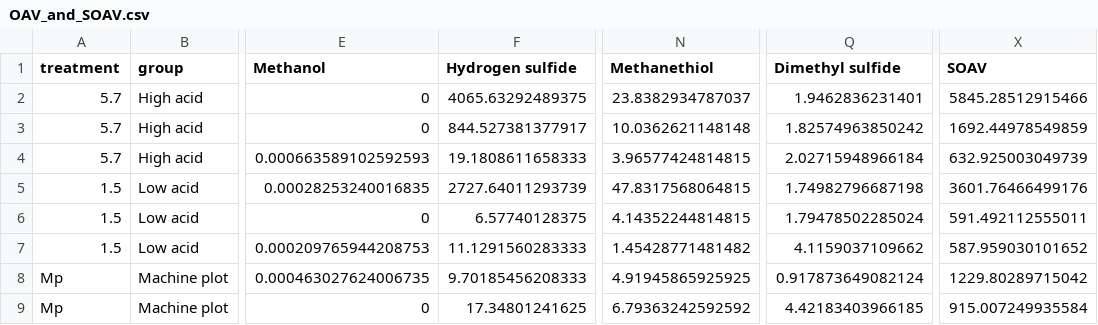
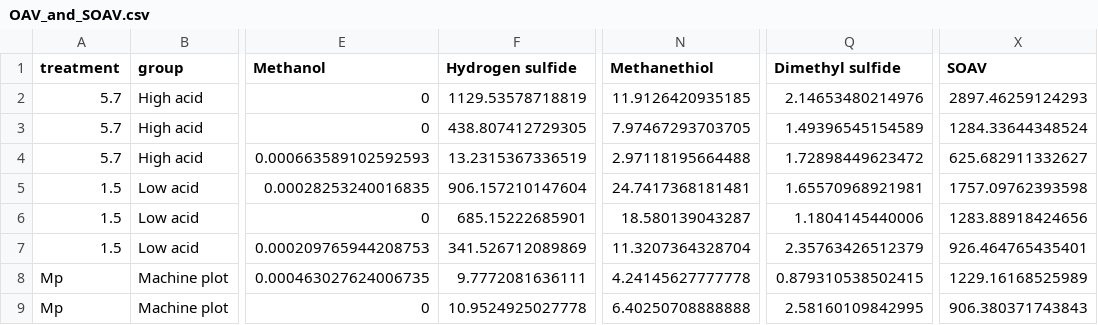
Before and after one commit to AU-BCE-EE/Dela-Pierre-2025-NH3-NMVOC, a CSV file: DFC/Data/output data/VOC/OAV_and_SOAV.csv, drawn as a sheet; only a part is shown, gaps mark what is left out; the diff covers the shown part only; the diff names each change by its address in the sheet, - before the commit and + after, or states it on an @@ line.

```diff
--- a/DFC/Data/output data/VOC/OAV_and_SOAV.csv
+++ b/DFC/Data/output data/VOC/OAV_and_SOAV.csv
-F2 (Hydrogen sulfide): 4065.63292489375
+F2 (Hydrogen sulfide): 1129.53578718819
-N2 (Methanethiol): 23.8382934787037
+N2 (Methanethiol): 11.9126420935185
-Q2 (Dimethyl sulfide): 1.9462836231401
+Q2 (Dimethyl sulfide): 2.14653480214976
-X2 (SOAV): 5845.28512915466
+X2 (SOAV): 2897.46259124293
-F3 (Hydrogen sulfide): 844.527381377917
+F3 (Hydrogen sulfide): 438.807412729305
-N3 (Methanethiol): 10.0362621148148
+N3 (Methanethiol): 7.97467293703705
-Q3 (Dimethyl sulfide): 1.82574963850242
+Q3 (Dimethyl sulfide): 1.49396545154589
-X3 (SOAV): 1692.44978549859
+X3 (SOAV): 1284.33644348524
-F4 (Hydrogen sulfide): 19.1808611658333
+F4 (Hydrogen sulfide): 13.2315367336519
-N4 (Methanethiol): 3.96577424814815
+N4 (Methanethiol): 2.97118195664488
-Q4 (Dimethyl sulfide): 2.02715948966184
+Q4 (Dimethyl sulfide): 1.72898449623472
-X4 (SOAV): 632.925003049739
+X4 (SOAV): 625.682911332627
-F5 (Hydrogen sulfide): 2727.64011293739
+F5 (Hydrogen sulfide): 906.157210147604
-N5 (Methanethiol): 47.8317568064815
+N5 (Methanethiol): 24.7417368181481
-Q5 (Dimethyl sulfide): 1.74982796687198
+Q5 (Dimethyl sulfide): 1.65570968921981
-X5 (SOAV): 3601.76466499176
+X5 (SOAV): 1757.09762393598
-F6 (Hydrogen sulfide): 6.57740128375
+F6 (Hydrogen sulfide): 685.15222685901
-N6 (Methanethiol): 4.14352244814815
+N6 (Methanethiol): 18.580139043287
-Q6 (Dimethyl sulfide): 1.79478502285024
+Q6 (Dimethyl sulfide): 1.1804145440006
-X6 (SOAV): 591.492112555011
+X6 (SOAV): 1283.88918424656
-F7 (Hydrogen sulfide): 11.1291560283333
+F7 (Hydrogen sulfide): 341.526712089869
-N7 (Methanethiol): 1.45428771481482
+N7 (Methanethiol): 11.3207364328704
-Q7 (Dimethyl sulfide): 4.1159037109662
+Q7 (Dimethyl sulfide): 2.35763426512379
-X7 (SOAV): 587.959030101652
+X7 (SOAV): 926.464765435401
-F8 (Hydrogen sulfide): 9.70185456208333
+F8 (Hydrogen sulfide): 9.7772081636111
-N8 (Methanethiol): 4.91945865925925
+N8 (Methanethiol): 4.24145627777778
-Q8 (Dimethyl sulfide): 0.917873649082124
+Q8 (Dimethyl sulfide): 0.879310538502415
-X8 (SOAV): 1229.80289715042
+X8 (SOAV): 1229.16168525989
-F9 (Hydrogen sulfide): 17.34801241625
+F9 (Hydrogen sulfide): 10.9524925027778
-N9 (Methanethiol): 6.79363242592592
+N9 (Methanethiol): 6.40250708888888
-Q9 (Dimethyl sulfide): 4.42183403966185
+Q9 (Dimethyl sulfide): 2.58160109842995
-X9 (SOAV): 915.007249935584
+X9 (SOAV): 906.380371743843
```
Also changed, not shown: 32 edited cells elsewhere in this file, DFC/Data/output data/VOC/VOC_Cumulative.csv, DFC/Data/output data/VOC/VOC_flux.csv, 14 other files.
